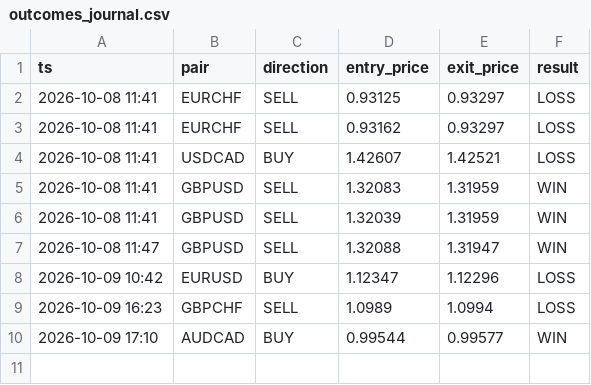
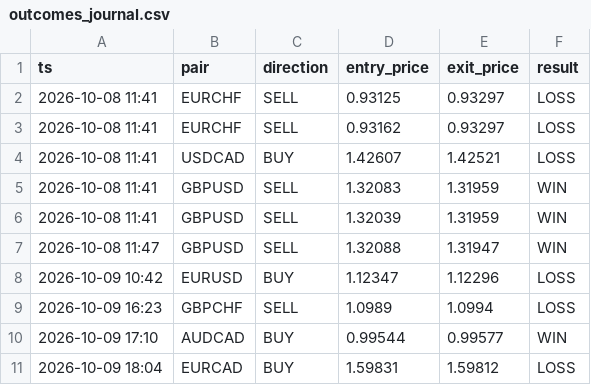
Before and after one commit to torium-art/forex-signal-bot, a CSV file: outcomes_journal.csv, drawn as a sheet; the diff names each change by its address in the sheet, - before the commit and + after, or states it on an @@ line.

```diff
--- a/outcomes_journal.csv
+++ b/outcomes_journal.csv
+row 11: 2026-10-09 18:04 | EURCAD | BUY | 1.59831 | 1.59812 | LOSS
```
Also changed, not shown: 1 other file.
